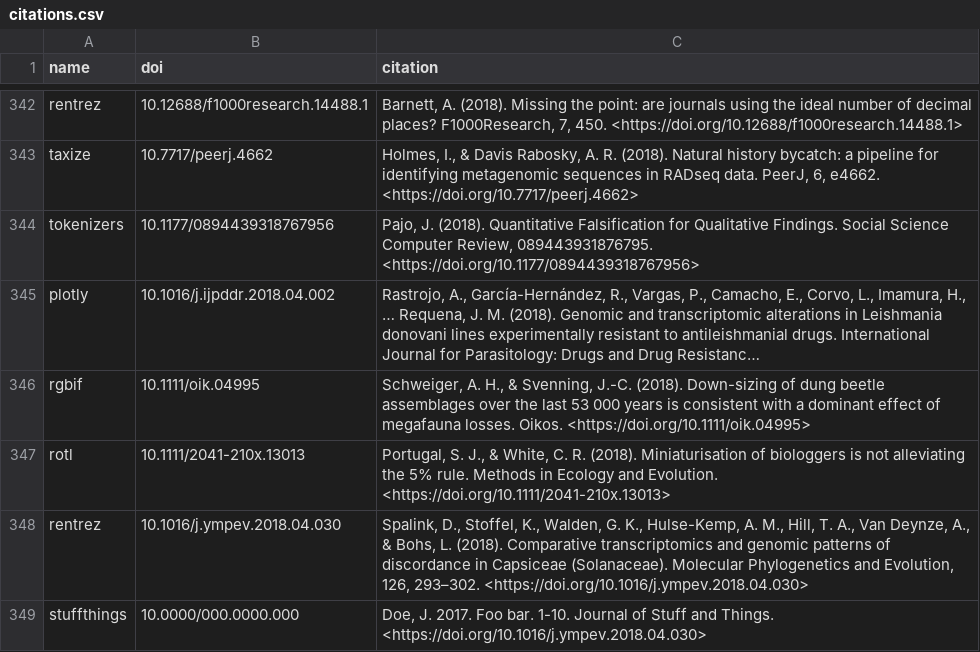
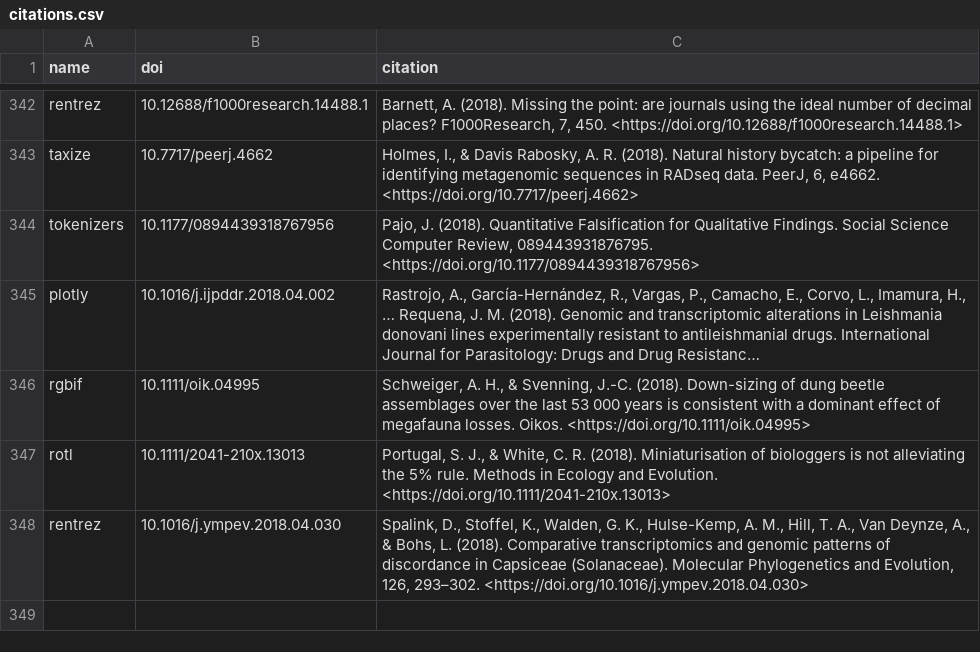
Before and after one commit to ropensci/roapi, a CSV file: data/citations.csv, drawn as a sheet; only a part is shown, gaps mark what is left out; long unchanged cells end in …; the diff names each change by its address in the sheet, - before the commit and + after, or states it on an @@ line.

Commit message:
remove dummy data row in citations

```diff
--- a/data/citations.csv
+++ b/data/citations.csv
-row 349: stuffthings | 10.0000/000.0000.000 | Doe, J. 2017. Foo bar. 1-10. Journal of Stuff and Things. <https://doi.org/10.1016/j.ympev.2018.04.030>
```
